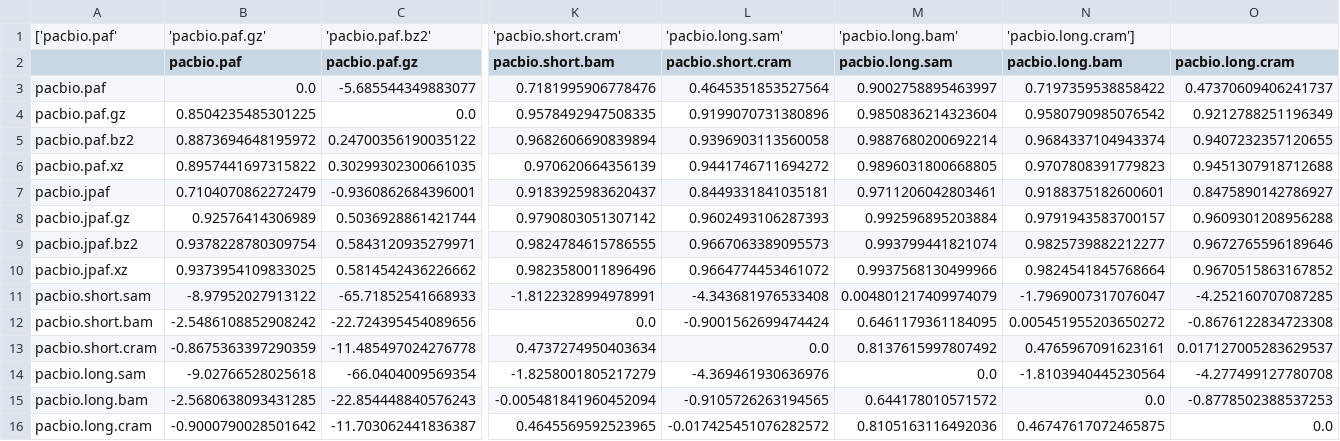
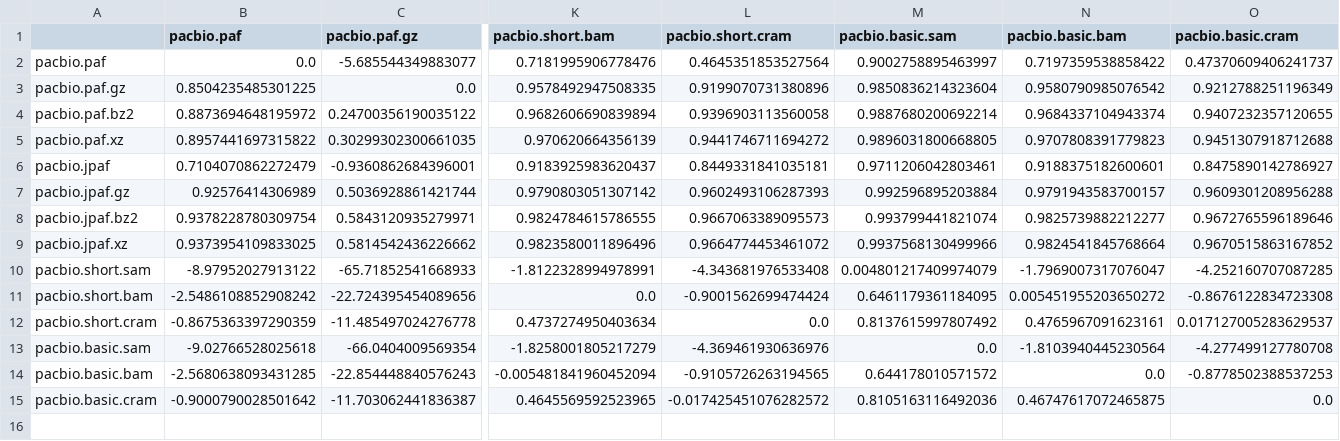
Before and after one commit to natir/blog, a CSV file: assets/posts/2018-10-09-binary-mapping-format/pacbio.csv, drawn as a sheet; only a part is shown, gaps mark what is left out; removed rows and columns are numbered as before the commit, all else as after; rows hold the shown columns only; the diff names each change by its address in the sheet, - before the commit and + after, or states it on an @@ line.

```diff
--- a/assets/posts/2018-10-09-binary-mapping-format/pacbio.csv
+++ b/assets/posts/2018-10-09-binary-mapping-format/pacbio.csv
-row 1: ['pacbio.paf' | 'pacbio.paf.gz' | 'pacbio.paf.bz2' | 'pacbio.short.cram' | 'pacbio.long.sam' | 'pacbio.long.bam' | 'pacbio.long.cram']
-M1: pacbio.long.sam
+M1: pacbio.basic.sam
-N1: pacbio.long.bam
+N1: pacbio.basic.bam
-O1: pacbio.long.cram
+O1: pacbio.basic.cram
-A13: pacbio.long.sam
+A13: pacbio.basic.sam
-A14: pacbio.long.bam
+A14: pacbio.basic.bam
-A15: pacbio.long.cram
+A15: pacbio.basic.cram
```
Also changed, not shown: assets/posts/2018-10-09-binary-mapping-format/nanopore.csv, 2 other files.
